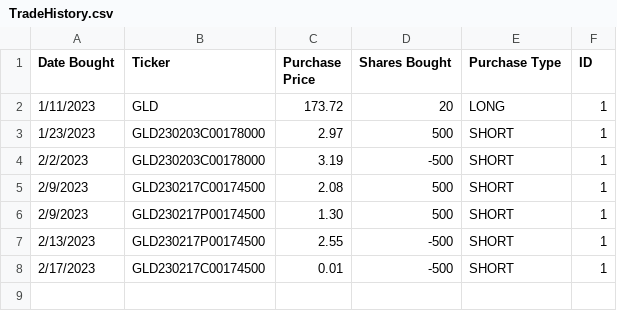
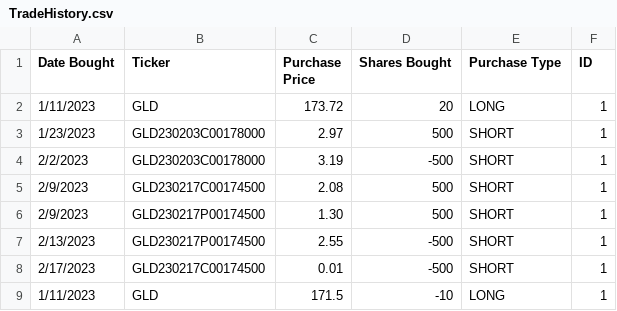
Before and after one commit to sisaha9/ece285_finance_wi23_scripts, a CSV file: data/TradeHistory.csv, drawn as a sheet; the diff names each change by its address in the sheet, - before the commit and + after, or states it on an @@ line.

Commit message:
Update TradeHistory.csv

```diff
--- a/data/TradeHistory.csv
+++ b/data/TradeHistory.csv
+row 9: 1/11/2023 | GLD | 171.5 | -10 | LONG | 1
```
